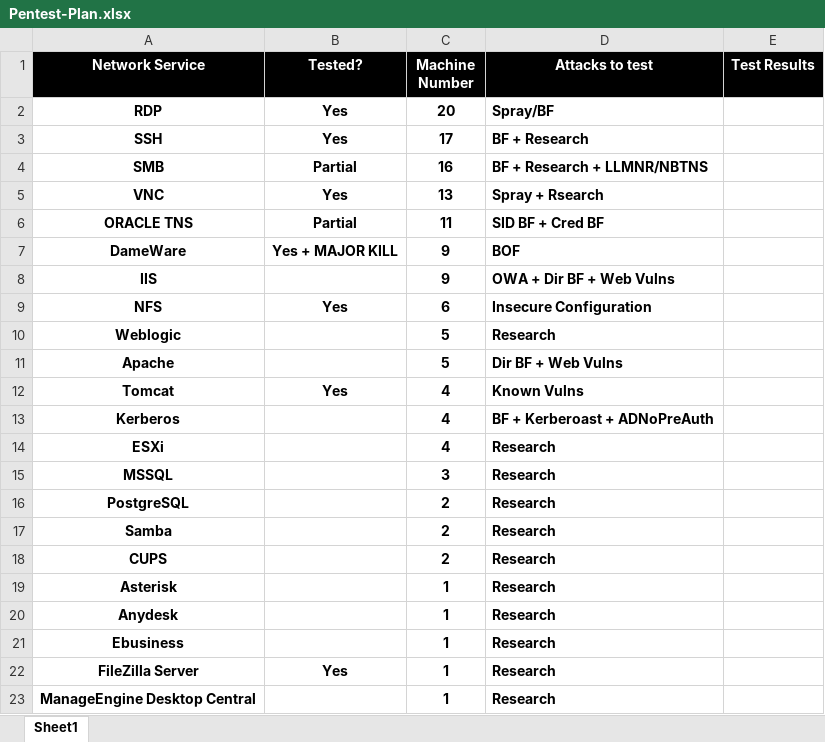
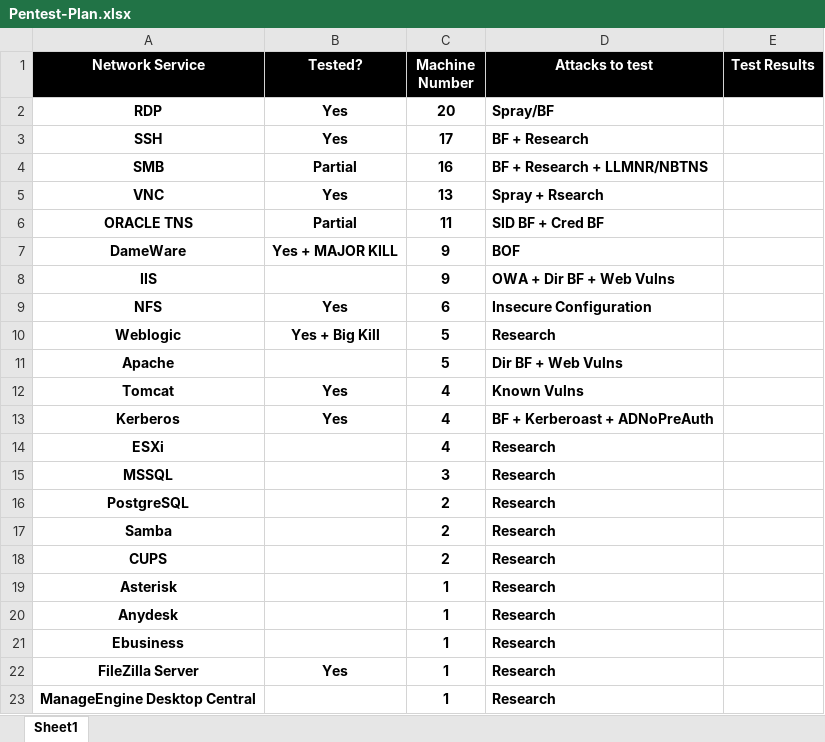
Before and after one commit to 0xKourama/Elbanna-NP-Notes, an Excel workbook: work/TMF/Pentest/Pentest-Plan.xlsx, sheet Sheet1, drawn as a sheet; values as stored, in another font and other column widths than the file's, no borders; the diff names each change by its address in the sheet, - before the commit and + after, or states it on an @@ line.

```diff
--- a/work/TMF/Pentest/Pentest-Plan.xlsx (sheet Sheet1)
+++ b/work/TMF/Pentest/Pentest-Plan.xlsx (sheet Sheet1)
-B10 (Tested?): (empty)
+B10 (Tested?): Yes + Big Kill
-B13 (Tested?): (empty)
+B13 (Tested?): Yes
```
Also changed, not shown: 1 other file.
